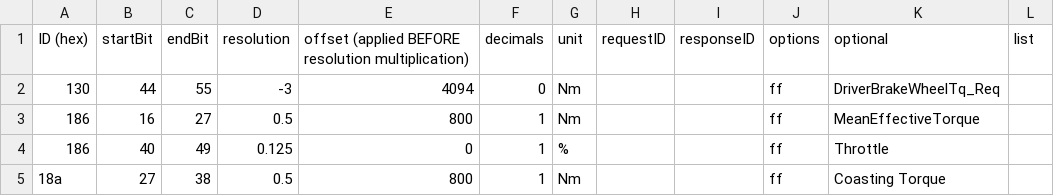
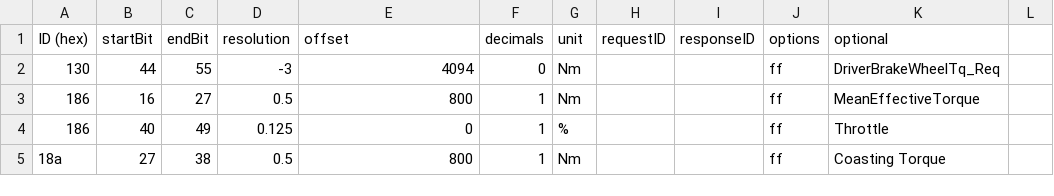
Before and after one commit to swaaws/CanZE, a CSV file: app/src/main/assets/ZOE/_Fields.csv, drawn as a sheet; only a part is shown.

Commit message:
Update _Fields.csv

```diff
--- a/app/src/main/assets/ZOE/_Fields.csv
+++ b/app/src/main/assets/ZOE/_Fields.csv
@@ -1,2 +1,2 @@
-ID (hex), startBit, endBit, resolution, offset (applied BEFORE resolution multiplication), decimals, unit, requestID, responseID, options, optional, list
+ID (hex), startBit, endBit, resolution, offset, decimals, unit, requestID, responseID, options, optional
 130,44,55,-3,4094,0,Nm,,,ff,DriverBrakeWheelTq_Req
```
